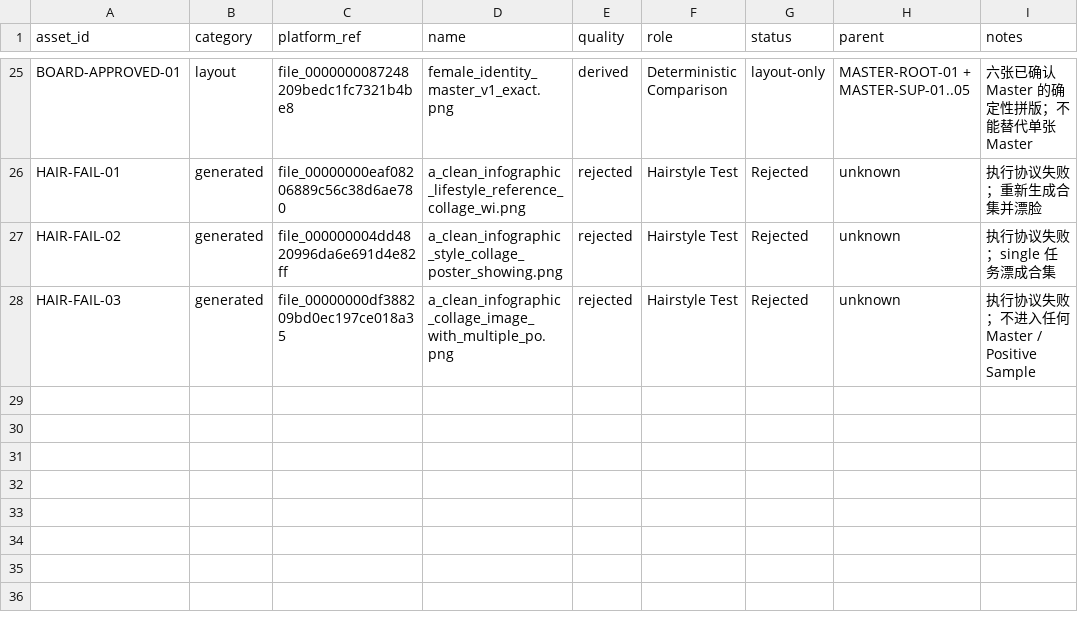
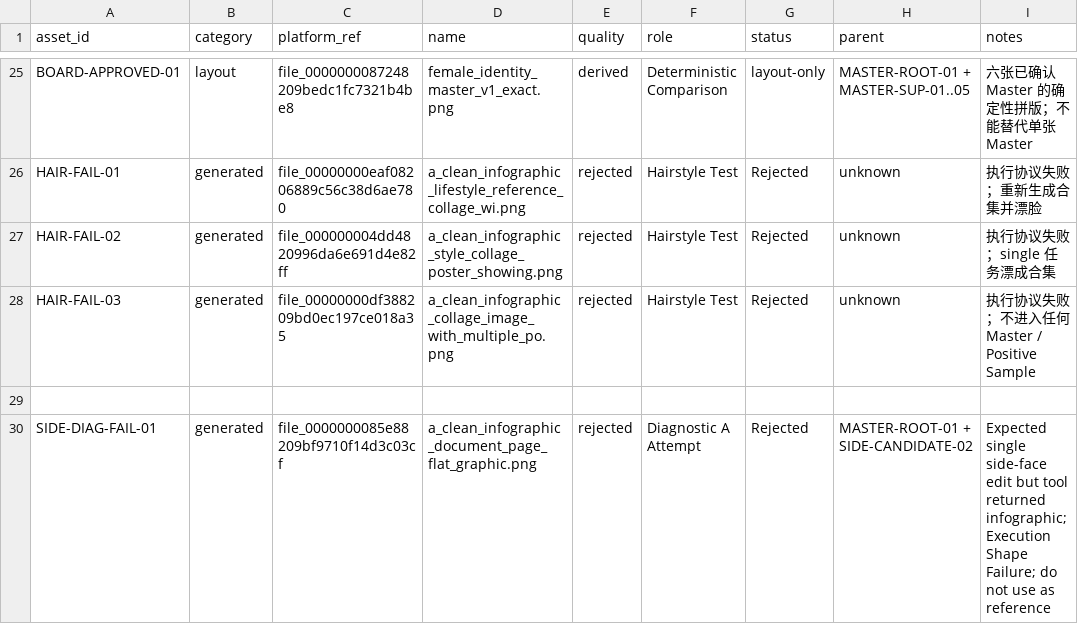
Before and after one commit to Darcy-Jin/Relationship, a CSV file: docs/content/ai-comic/characters/female-wife/asset-manifest-v1.csv, drawn as a sheet; only a part is shown, gaps mark what is left out.

Commit message:
Record failed side-face diagnostic output shape

```diff
--- a/docs/content/ai-comic/characters/female-wife/asset-manifest-v1.csv
+++ b/docs/content/ai-comic/characters/female-wife/asset-manifest-v1.csv
@@ -28 +28,3 @@ HAIR-FAIL-02,generated,file_000000004dd4820996da6e691d4e82ff,a_clean_infographic
 HAIR-FAIL-03,generated,file_00000000df388209bd0ec197ce018a35,a_clean_infographic_collage_image_with_multiple_po.png,rejected,Hairstyle Test,Rejected,unknown,执行协议失败；不进入任何 Master / Positive Sample
+
+SIDE-DIAG-FAIL-01,generated,file_0000000085e88209bf9710f14d3c03cf,a_clean_infographic_document_page_flat_graphic.png,rejected,Diagnostic A Attempt,Rejected,MASTER-ROOT-01 + SIDE-CANDIDATE-02,Expected single side-face edit but tool returned infographic; Execution Shape Failure; do not use as reference
```
